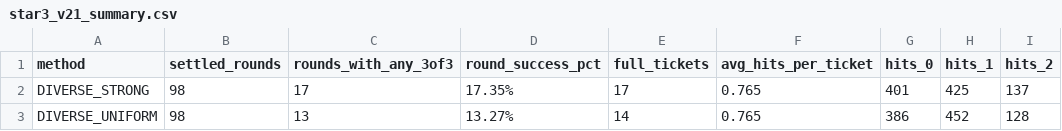
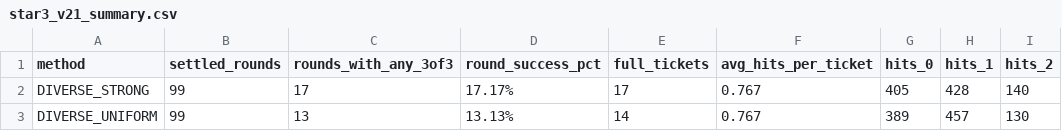
Before and after one commit to poiulkjmny0005-art/bingo-a-plus-signal, a CSV file: star3_v21_summary.csv, drawn as a sheet; only a part is shown; the diff names each change by its address in the sheet, - before the commit and + after, or states it on an @@ line.

```diff
--- a/star3_v21_summary.csv
+++ b/star3_v21_summary.csv
-B2:B3 (settled_rounds): 98
+B2:B3 (settled_rounds): 99
-D2 (round_success_pct): 17.35%
+D2 (round_success_pct): 17.17%
-F2:F3 (avg_hits_per_ticket): 0.765
+F2:F3 (avg_hits_per_ticket): 0.767
-G2 (hits_0): 401
+G2 (hits_0): 405
-H2 (hits_1): 425
+H2 (hits_1): 428
-I2 (hits_2): 137
+I2 (hits_2): 140
-D3 (round_success_pct): 13.27%
+D3 (round_success_pct): 13.13%
-G3 (hits_0): 386
+G3 (hits_0): 389
-H3 (hits_1): 452
+H3 (hits_1): 457
-I3 (hits_2): 128
+I3 (hits_2): 130
```
Also changed, not shown: star3_v21_forward_report.csv, 1 other file.
